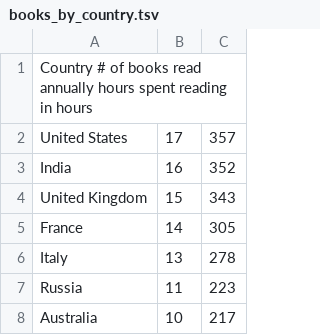
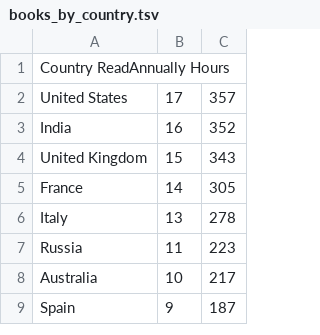
Before and after one commit to anjaleeDS/TECH26_F24, a TSV file: books_by_country.tsv, drawn as a sheet; only a part is shown; the shorter side is filled out with more unchanged rows.

Commit message:
Update books_by_country.tsv

```diff
--- a/books_by_country.tsv
+++ b/books_by_country.tsv
@@ -1,2 +1,2 @@
-Country  # of books read annually  hours spent reading in hours
+Country  ReadAnnually  Hours
 United States	17	357
```
